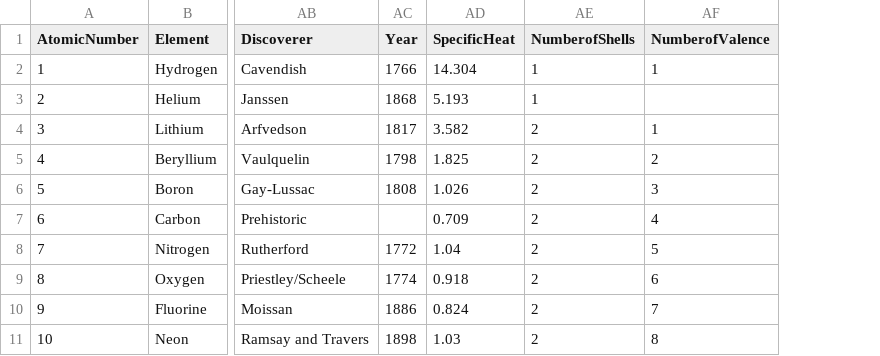
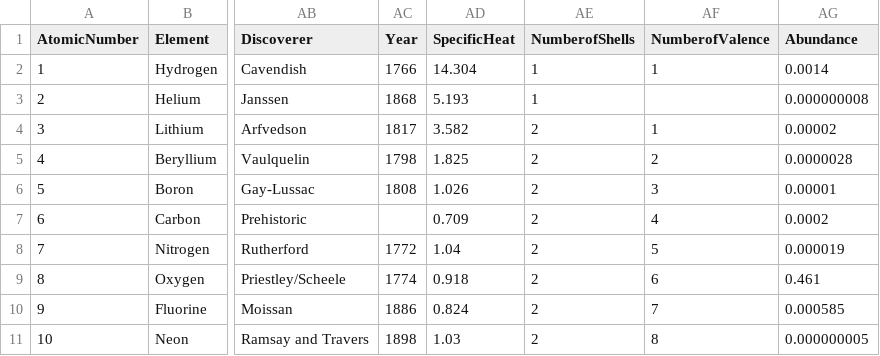
Before and after one commit to amnh-sciviz/pt-sandbox, a CSV file: table/data/elements.csv, drawn as a sheet; only a part is shown, gaps mark what is left out; the diff names each change by its address in the sheet, - before the commit and + after, or states it on an @@ line.

Commit message:
add abundance view to periodic table

```diff
--- a/table/data/elements.csv
+++ b/table/data/elements.csv
+column AG (Abundance), rows 2-11: 0.0014 | 0.000000008 | 0.00002 | 0.0000028 | 0.00001 | 0.0002 | 0.000019 | 0.461 | 0.000585 | 0.000000005
```
Also changed, not shown: 3 other files.
